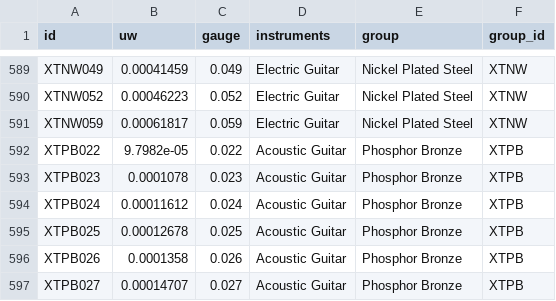
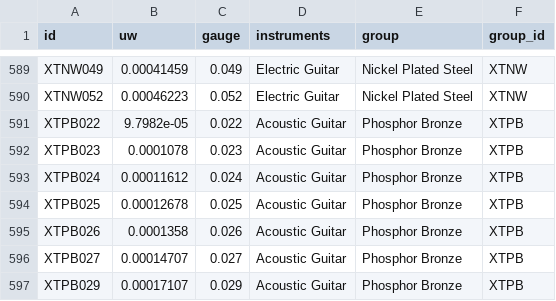
Before and after one commit to zmoon/stringcalc, a CSV file: stringcalc/data/daddario-stp.csv, drawn as a sheet; only a part is shown, gaps mark what is left out; the shorter side is filled out with more unchanged rows; the diff names each change by its address in the sheet, - before the commit and + after, or states it on an @@ line.

Commit message:
Update STP
losing XTNW059

```diff
--- a/stringcalc/data/daddario-stp.csv
+++ b/stringcalc/data/daddario-stp.csv
-row 591: XTNW059 | 0.00061817 | 0.059 | Electric Guitar | Nickel Plated Steel | XTNW
```
